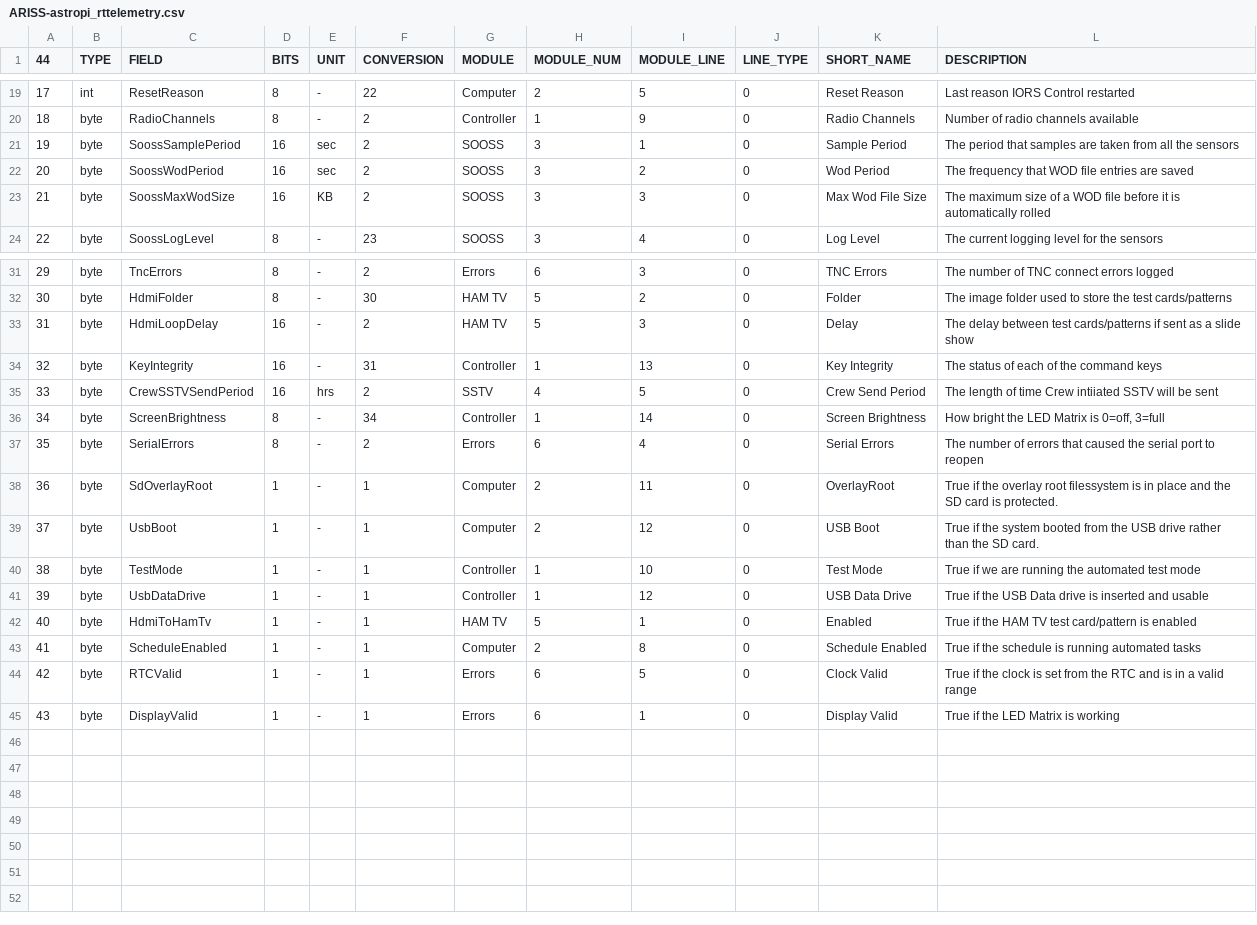
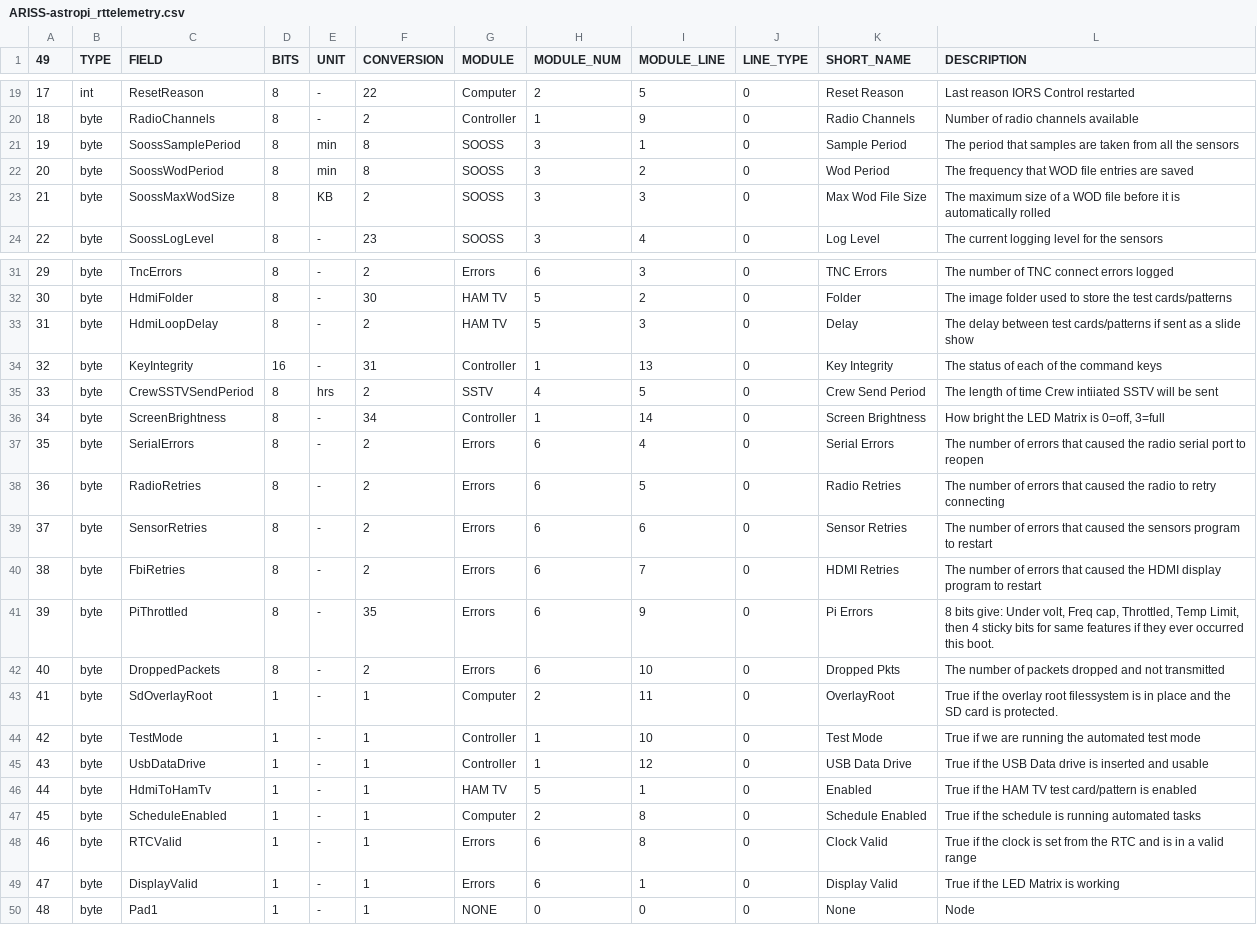
Before and after one commit to ac2cz/Falcon, a CSV file: spacecraft/ARISS-astropi_rttelemetry.csv, drawn as a sheet; only a part is shown, gaps mark what is left out; removed rows and columns are numbered as before the commit, all else as after; the diff covers the shown part only; the diff names each change by its address in the sheet, - before the commit and + after, or states it on an @@ line.

Commit message:
Latest changes to support Astro Pi commanding

```diff
--- a/spacecraft/ARISS-astropi_rttelemetry.csv
+++ b/spacecraft/ARISS-astropi_rttelemetry.csv
@@ column A (49) renumbered between rows 1 and 49 @@
-D21:D23 (BITS): 16
+D21:D23 (BITS): 8
-E21:E22 (UNIT): sec
+E21:E22 (UNIT): min
-F21:F22 (CONVERSION): 2
+F21:F22 (CONVERSION): 8
-D33 (BITS): 16
+D33 (BITS): 8
-D35 (BITS): 16
+D35 (BITS): 8
-L37 (DESCRIPTION): …caused the serial port…
+L37 (DESCRIPTION): …caused the radio serial port…
+row 38: 36 | byte | RadioRetries | 8 | - | 2 | Errors | 6 | 5 | 0 | Radio Retries | The number of errors that caused the radio to retry connecting
+row 39: 37 | byte | SensorRetries | 8 | - | 2 | Errors | 6 | 6 | 0 | Sensor Retries | The number of errors that caused the sensors program to restart
+row 40: 38 | byte | FbiRetries | 8 | - | 2 | Errors | 6 | 7 | 0 | HDMI Retries | The number of errors that caused the HDMI display program to restart
+row 41: 39 | byte | PiThrottled | 8 | - | 35 | Errors | 6 | 9 | 0 | Pi Errors | 8 bits give: Under volt, Freq cap, Throttled, Temp Limit, then 4 sticky bits for same features if they ever occurred this boot.
+row 42: 40 | byte | DroppedPackets | 8 | - | 2 | Errors | 6 | 10 | 0 | Dropped Pkts | The number of packets dropped and not transmitted
-row 39: 37 | byte | UsbBoot | 1 | - | 1 | Computer | 2 | 12 | 0 | USB Boot | True if the system booted from the USB drive rather than the SD card.
-I48 (MODULE_LINE): 5
+I48 (MODULE_LINE): 8
+row 50: 48 | byte | Pad1 | 1 | - | 1 | NONE | 0 | 0 | 0 | None | Node
```
Also changed, not shown: 16 edited cells elsewhere in this file, spacecraft/ARISS-astropi-coef.csv, spacecraft/ARISS-astropi_fstelemetry.csv, 10 other files.
